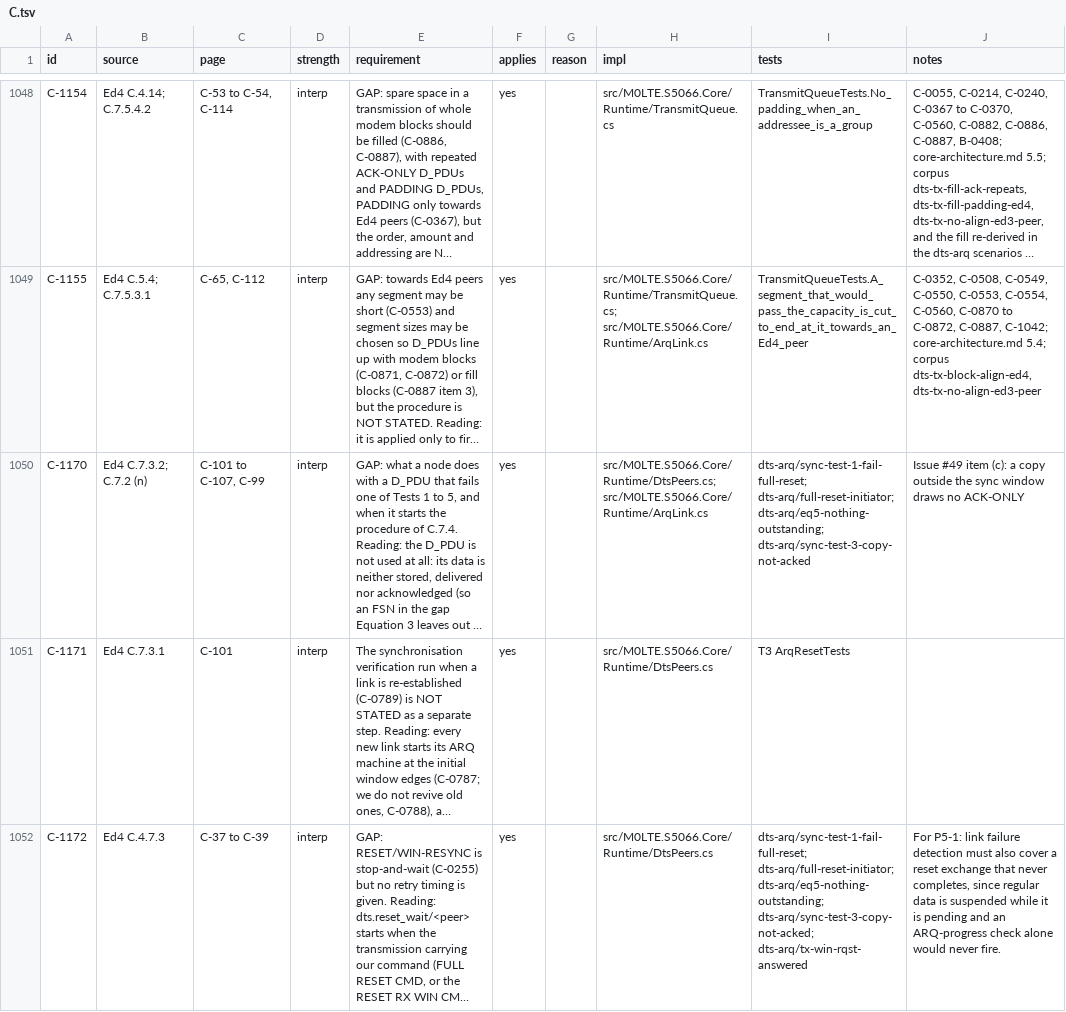
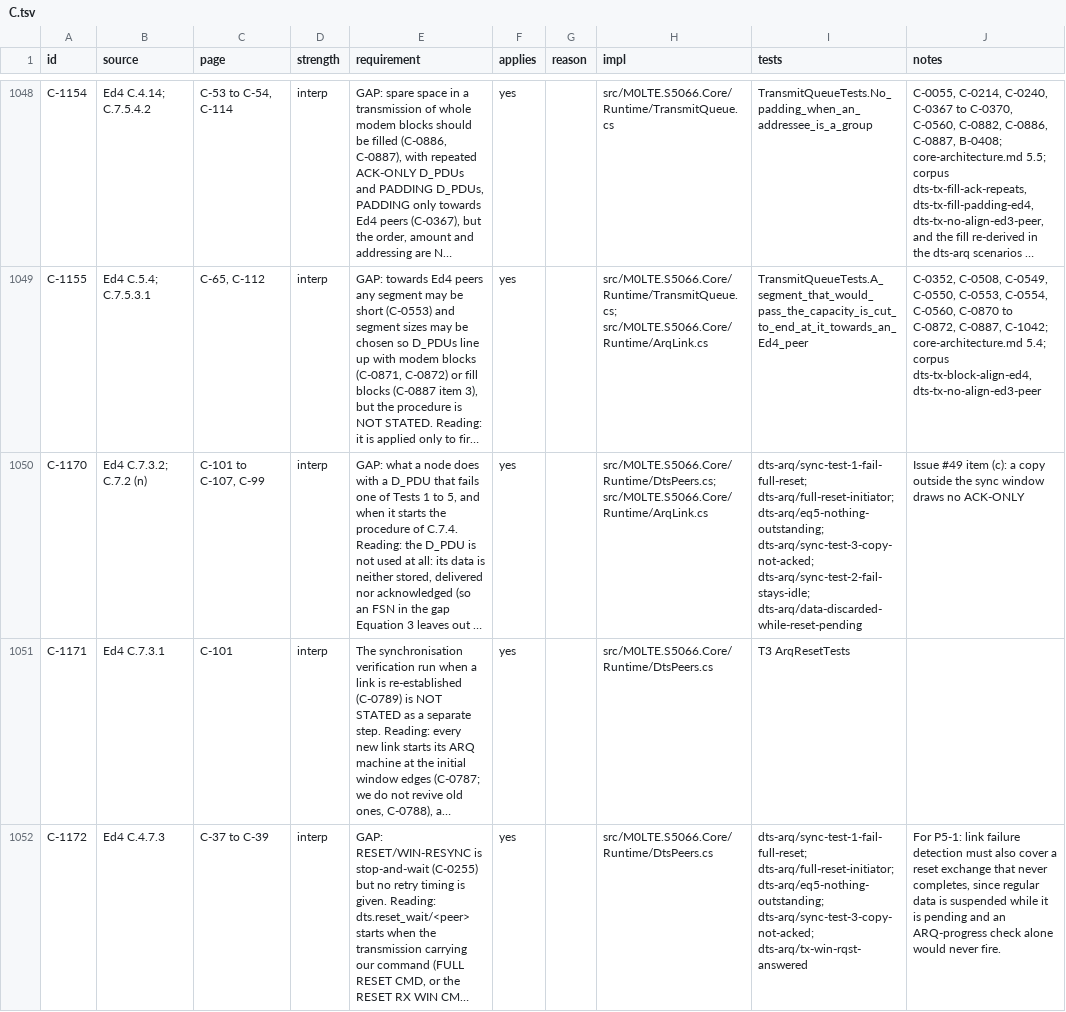
Before and after one commit to M0LTE/s5066-conformance, a TSV file: matrix/C.tsv, drawn as a sheet; only a part is shown, gaps mark what is left out; long unchanged cells end in …; the diff covers the shown part only; the diff names each change by its address in the sheet, - before the commit and + after, or states it on an @@ line.

```diff
--- a/matrix/C.tsv
+++ b/matrix/C.tsv
-I1050 (tests): …dts-arq/full-reset-initiator; dts-arq/eq5-nothing-outstanding; dts-arq/sync-test-3-copy-not-acked
+I1050 (tests): …dts-arq/full-reset-initiator; dts-arq/eq5-nothing-outstanding; dts-arq/sync-test-3-copy-not-acked; dts-arq/sync-test-2-fail-stays-idle; dts-arq/data-discarded-while-reset-pending
```
Also changed, not shown: 2 added rows and 27 edited cells elsewhere in this file, 5 other files.
